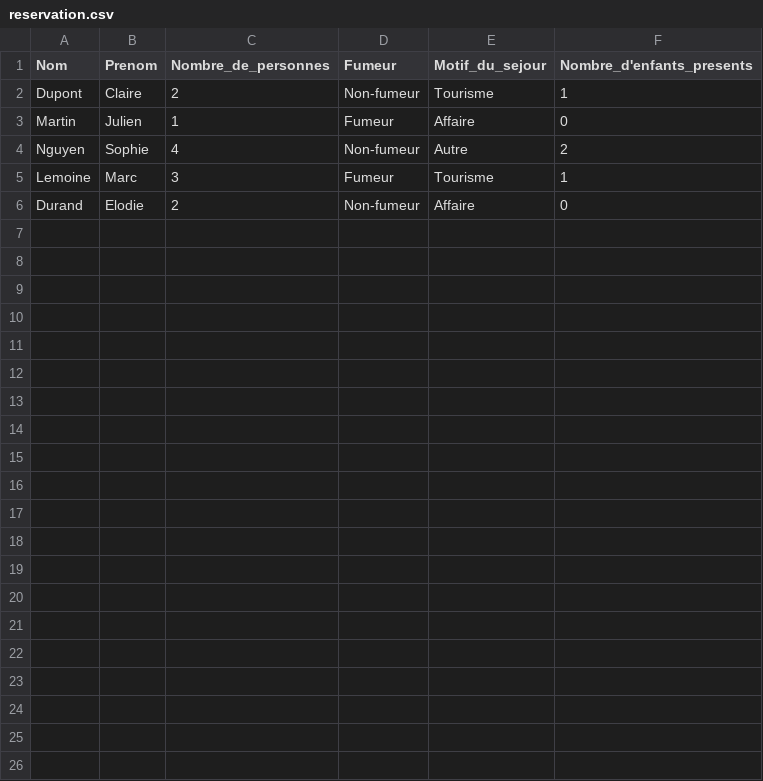
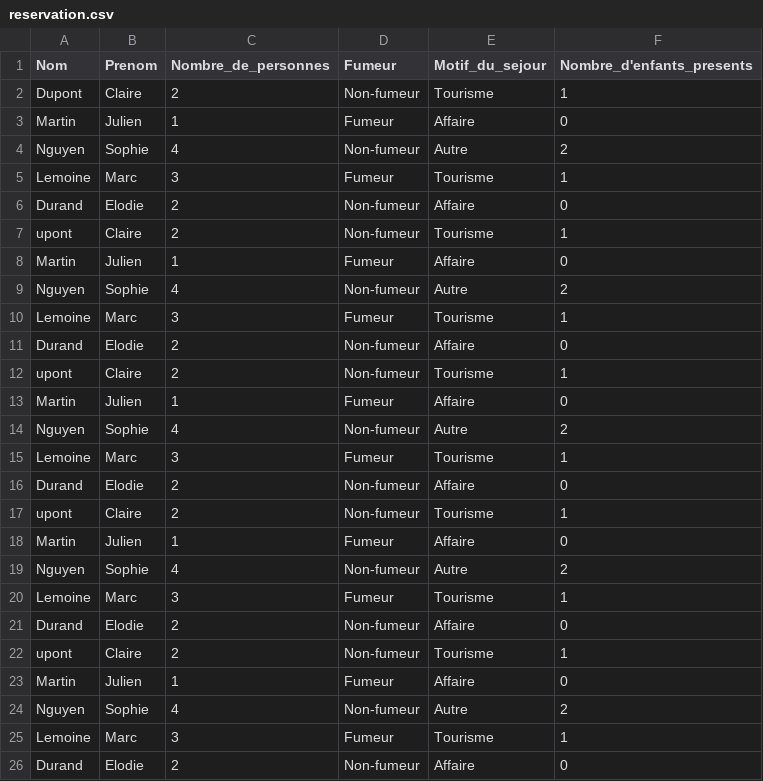
Before and after one commit to asadiqi/HELBHotel, a CSV file: src/main/java/com/example/helbhotel/reservation.csv, drawn as a sheet; the diff names each change by its address in the sheet, - before the commit and + after, or states it on an @@ line.

```diff
--- a/src/main/java/com/example/helbhotel/reservation.csv
+++ b/src/main/java/com/example/helbhotel/reservation.csv
+row 7: upont | Claire | 2 | Non-fumeur | Tourisme | 1
+row 8: Martin | Julien | 1 | Fumeur | Affaire | 0
+row 9: Nguyen | Sophie | 4 | Non-fumeur | Autre | 2
+row 10: Lemoine | Marc | 3 | Fumeur | Tourisme | 1
+row 11: Durand | Elodie | 2 | Non-fumeur | Affaire | 0
+row 12: upont | Claire | 2 | Non-fumeur | Tourisme | 1
+row 13: Martin | Julien | 1 | Fumeur | Affaire | 0
+row 14: Nguyen | Sophie | 4 | Non-fumeur | Autre | 2
+row 15: Lemoine | Marc | 3 | Fumeur | Tourisme | 1
+row 16: Durand | Elodie | 2 | Non-fumeur | Affaire | 0
+row 17: upont | Claire | 2 | Non-fumeur | Tourisme | 1
+row 18: Martin | Julien | 1 | Fumeur | Affaire | 0
+row 19: Nguyen | Sophie | 4 | Non-fumeur | Autre | 2
+row 20: Lemoine | Marc | 3 | Fumeur | Tourisme | 1
+row 21: Durand | Elodie | 2 | Non-fumeur | Affaire | 0
+row 22: upont | Claire | 2 | Non-fumeur | Tourisme | 1
+row 23: Martin | Julien | 1 | Fumeur | Affaire | 0
+row 24: Nguyen | Sophie | 4 | Non-fumeur | Autre | 2
+row 25: Lemoine | Marc | 3 | Fumeur | Tourisme | 1
+row 26: Durand | Elodie | 2 | Non-fumeur | Affaire | 0
```
Also changed, not shown: 1 other file.
